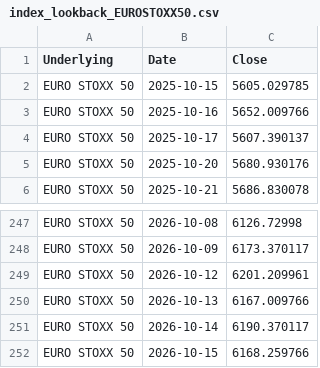
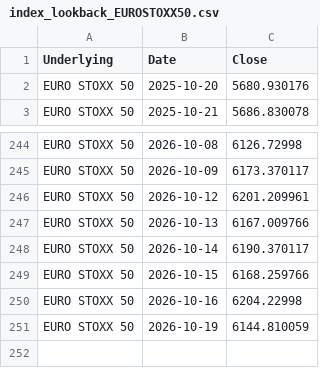
Before and after one commit to moby1de/LeverageLens-Events, a CSV file: index_lookback_EUROSTOXX50.csv, drawn as a sheet; only a part is shown, gaps mark what is left out; removed rows and columns are numbered as before the commit, all else as after; the diff names each change by its address in the sheet, - before the commit and + after, or states it on an @@ line.

Commit message:
Update index_lookback_EUROSTOXX50.csv

```diff
--- a/index_lookback_EUROSTOXX50.csv
+++ b/index_lookback_EUROSTOXX50.csv
-row 2: EURO STOXX 50 | 2025-10-15 | 5605.029785
-row 3: EURO STOXX 50 | 2025-10-16 | 5652.009766
-row 4: EURO STOXX 50 | 2025-10-17 | 5607.390137
+row 250: EURO STOXX 50 | 2026-10-16 | 6204.22998
+row 251: EURO STOXX 50 | 2026-10-19 | 6144.810059
```
